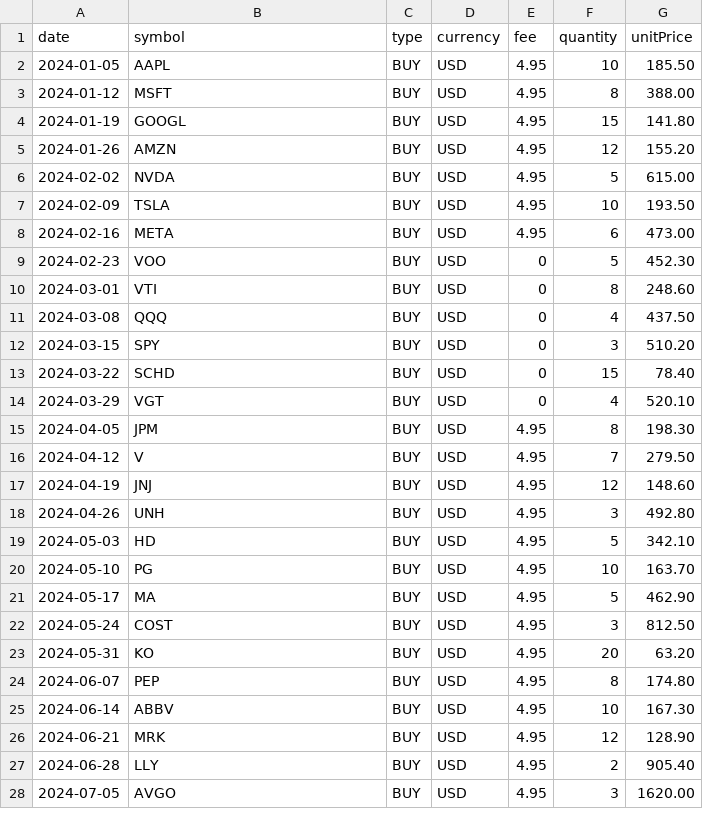
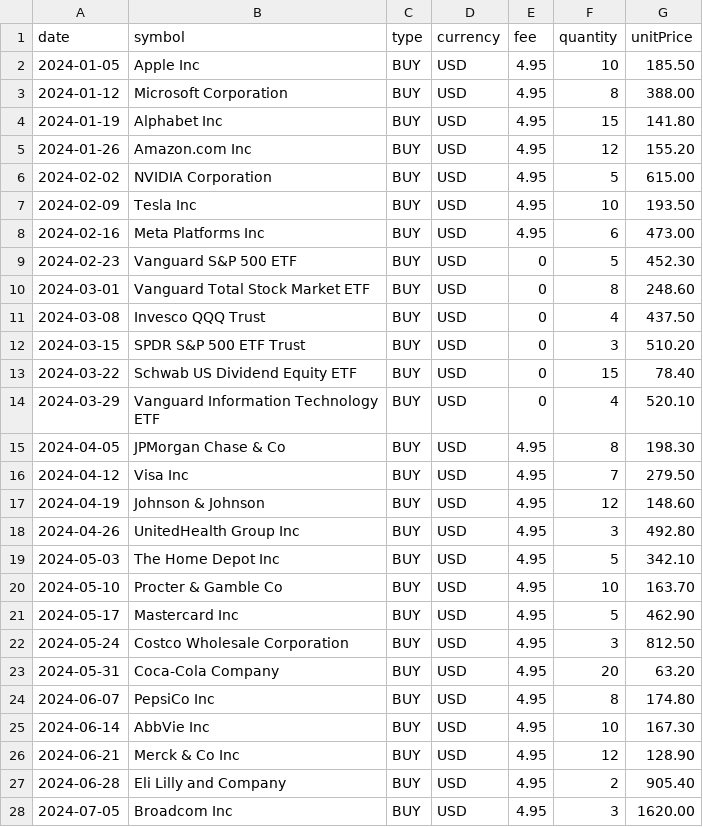
Before and after one commit to StefanoCaruso456/Ghostfolio, a CSV file: apps/client/src/assets/demo-portfolio.csv, drawn as a sheet; only a part is shown; the diff covers the shown part only.

```diff
--- a/apps/client/src/assets/demo-portfolio.csv
+++ b/apps/client/src/assets/demo-portfolio.csv
@@ -1,28 +1,28 @@
 date,symbol,type,currency,fee,quantity,unitPrice
-2024-01-05,AAPL,BUY,USD,4.95,10,185.50
-2024-01-12,MSFT,BUY,USD,4.95,8,388.00
-2024-01-19,GOOGL,BUY,USD,4.95,15,141.80
-2024-01-26,AMZN,BUY,USD,4.95,12,155.20
-2024-02-02,NVDA,BUY,USD,4.95,5,615.00
-2024-02-09,TSLA,BUY,USD,4.95,10,193.50
-2024-02-16,META,BUY,USD,4.95,6,473.00
-2024-02-23,VOO,BUY,USD,0,5,452.30
-2024-03-01,VTI,BUY,USD,0,8,248.60
-2024-03-08,QQQ,BUY,USD,0,4,437.50
-2024-03-15,SPY,BUY,USD,0,3,510.20
-2024-03-22,SCHD,BUY,USD,0,15,78.40
-2024-03-29,VGT,BUY,USD,0,4,520.10
-2024-04-05,JPM,BUY,USD,4.95,8,198.30
-2024-04-12,V,BUY,USD,4.95,7,279.50
-2024-04-19,JNJ,BUY,USD,4.95,12,148.60
-2024-04-26,UNH,BUY,USD,4.95,3,492.80
-2024-05-03,HD,BUY,USD,4.95,5,342.10
-2024-05-10,PG,BUY,USD,4.95,10,163.70
-2024-05-17,MA,BUY,USD,4.95,5,462.90
-2024-05-24,COST,BUY,USD,4.95,3,812.50
-2024-05-31,KO,BUY,USD,4.95,20,63.20
-2024-06-07,PEP,BUY,USD,4.95,8,174.80
-2024-06-14,ABBV,BUY,USD,4.95,10,167.30
-2024-06-21,MRK,BUY,USD,4.95,12,128.90
-2024-06-28,LLY,BUY,USD,4.95,2,905.40
-2024-07-05,AVGO,BUY,USD,4.95,3,1620.00
+2024-01-05,Apple Inc,BUY,USD,4.95,10,185.50
+2024-01-12,Microsoft Corporation,BUY,USD,4.95,8,388.00
+2024-01-19,Alphabet Inc,BUY,USD,4.95,15,141.80
+2024-01-26,Amazon.com Inc,BUY,USD,4.95,12,155.20
+2024-02-02,NVIDIA Corporation,BUY,USD,4.95,5,615.00
+2024-02-09,Tesla Inc,BUY,USD,4.95,10,193.50
+2024-02-16,Meta Platforms Inc,BUY,USD,4.95,6,473.00
+2024-02-23,Vanguard S&P 500 ETF,BUY,USD,0,5,452.30
+2024-03-01,Vanguard Total Stock Market ETF,BUY,USD,0,8,248.60
+2024-03-08,Invesco QQQ Trust,BUY,USD,0,4,437.50
+2024-03-15,SPDR S&P 500 ETF Trust,BUY,USD,0,3,510.20
+2024-03-22,Schwab US Dividend Equity ETF,BUY,USD,0,15,78.40
+2024-03-29,Vanguard Information Technology ETF,BUY,USD,0,4,520.10
+2024-04-05,JPMorgan Chase & Co,BUY,USD,4.95,8,198.30
+2024-04-12,Visa Inc,BUY,USD,4.95,7,279.50
+2024-04-19,Johnson & Johnson,BUY,USD,4.95,12,148.60
+2024-04-26,UnitedHealth Group Inc,BUY,USD,4.95,3,492.80
+2024-05-03,The Home Depot Inc,BUY,USD,4.95,5,342.10
+2024-05-10,Procter & Gamble Co,BUY,USD,4.95,10,163.70
+2024-05-17,Mastercard Inc,BUY,USD,4.95,5,462.90
+2024-05-24,Costco Wholesale Corporation,BUY,USD,4.95,3,812.50
+2024-05-31,Coca-Cola Company,BUY,USD,4.95,20,63.20
+2024-06-07,PepsiCo Inc,BUY,USD,4.95,8,174.80
+2024-06-14,AbbVie Inc,BUY,USD,4.95,10,167.30
+2024-06-21,Merck & Co Inc,BUY,USD,4.95,12,128.90
+2024-06-28,Eli Lilly and Company,BUY,USD,4.95,2,905.40
+2024-07-05,Broadcom Inc,BUY,USD,4.95,3,1620.00
```
Also changed, not shown: 23 edited cells elsewhere in this file.
